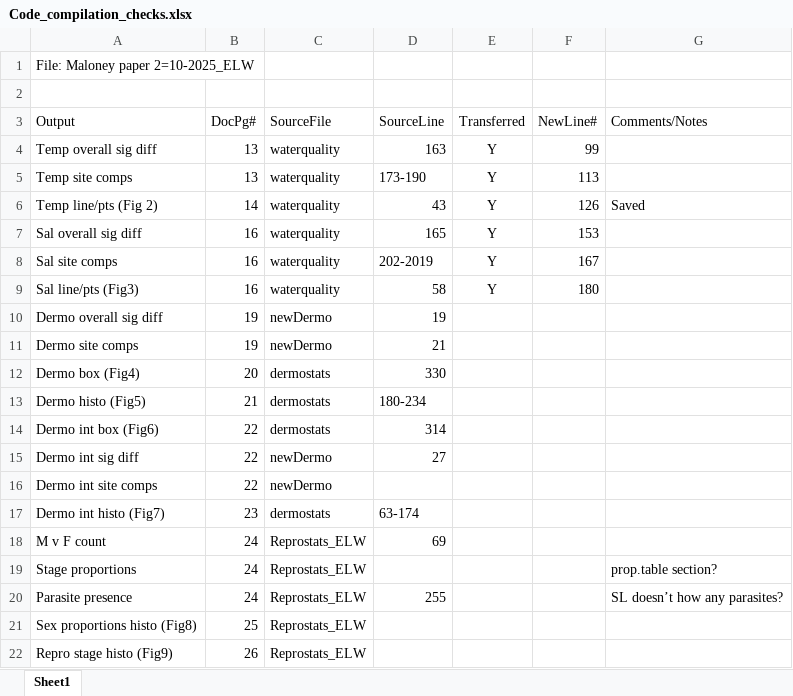
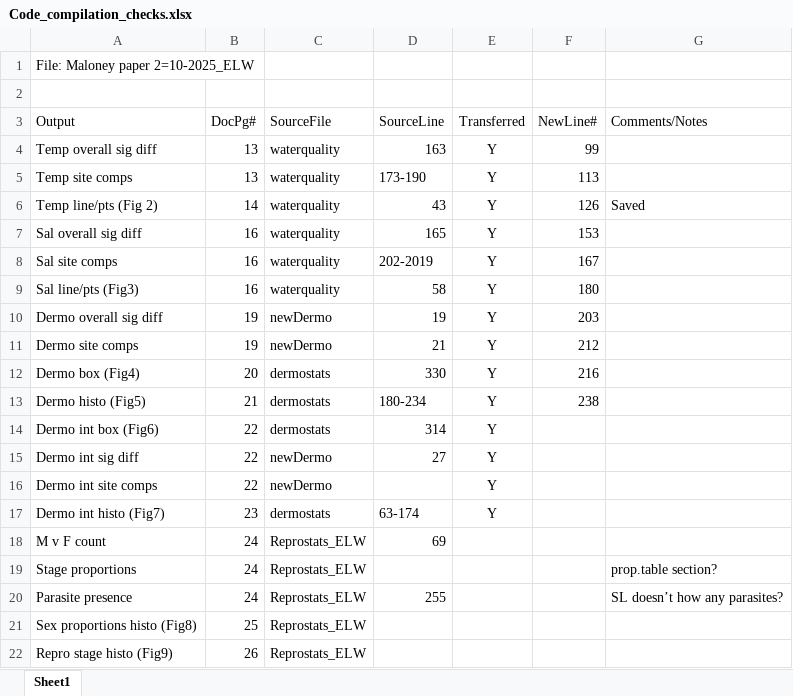
Before and after one commit to E-Levine/Quantitative-Repro, an Excel workbook: Data/Code_compilation_checks.xlsx, sheet Sheet1, drawn as a sheet; only a part is shown; values as stored, in another font and other column widths than the file's, no borders; table styles not drawn; the diff names each change by its address in the sheet, - before the commit and + after, or states it on an @@ line.

```diff
--- a/Data/Code_compilation_checks.xlsx (sheet Sheet1)
+++ b/Data/Code_compilation_checks.xlsx (sheet Sheet1)
-E10:E17 (Transferred): (empty)
+E10:E17 (Transferred): Y
-F10 (NewLine#): (empty)
+F10 (NewLine#): 203
-F11 (NewLine#): (empty)
+F11 (NewLine#): 212
-F12 (NewLine#): (empty)
+F12 (NewLine#): 216
-F13 (NewLine#): (empty)
+F13 (NewLine#): 238
```
Also changed, not shown: Output/Quant_summary.xlsx, 1 other file.
